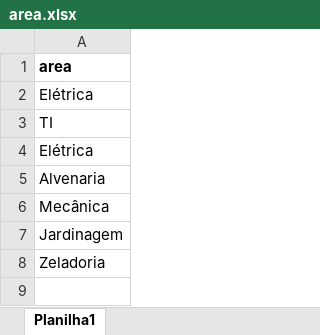
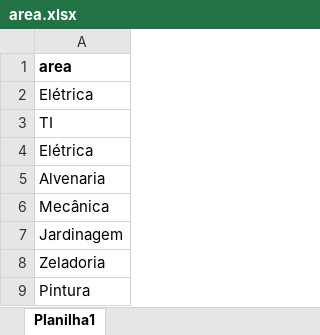
Before and after one commit to Malufana/Projeto, an Excel workbook: Dados/area.xlsx, sheet Planilha1, drawn as a sheet; values as stored, in another font and other column widths than the file's, no borders; the diff names each change by its address in the sheet, - before the commit and + after, or states it on an @@ line.

```diff
--- a/Dados/area.xlsx (sheet Planilha1)
+++ b/Dados/area.xlsx (sheet Planilha1)
+row 9: Pintura
```
Also changed, not shown: Dados/patrimonios.xlsx, 24 other files.
